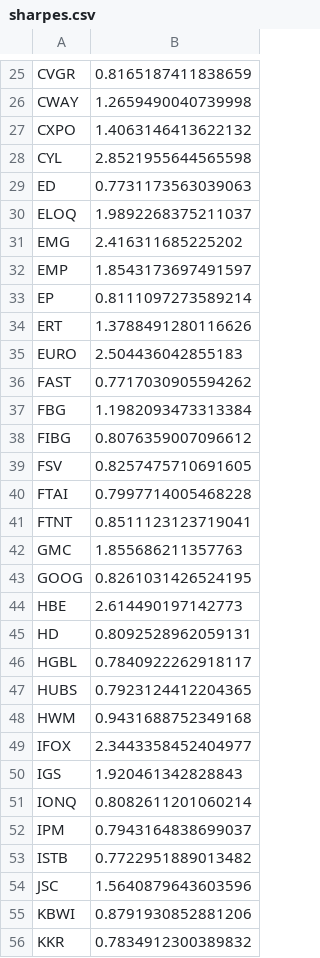
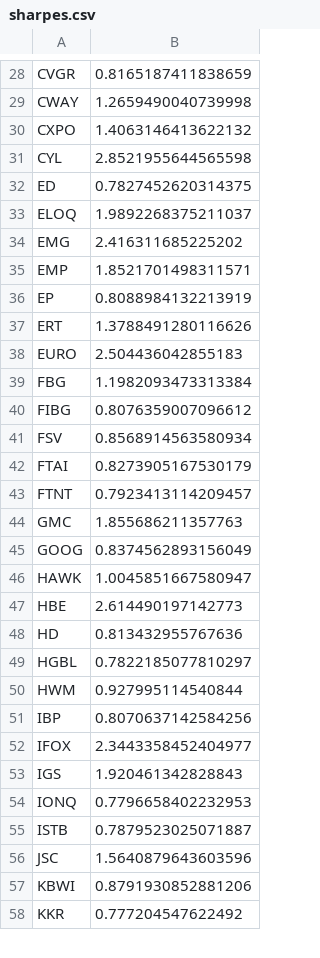
Before and after one commit to damiansp/marketModeling, a CSV file: daily/data/sharpes.csv, drawn as a sheet; only a part is shown, gaps mark what is left out; the diff covers the shown part only.

```diff
--- a/daily/data/sharpes.csv
+++ b/daily/data/sharpes.csv
@@ -28,29 +31,28 @@ CXPO,1.4063146413622132
 CYL,2.8521955644565598
-ED,0.7731173563039063
+ED,0.7827452620314375
 ELOQ,1.9892268375211037
 EMG,2.416311685225202
-EMP,1.8543173697491597
-EP,0.8111097273589214
+EMP,1.8521701498311571
+EP,0.8088984132213919
 ERT,1.3788491280116626
 EURO,2.504436042855183
-FAST,0.7717030905594262
 FBG,1.1982093473313384
 FIBG,0.8076359007096612
-FSV,0.8257475710691605
-FTAI,0.7997714005468228
-FTNT,0.8511123123719041
+FSV,0.8568914563580934
+FTAI,0.8273905167530179
+FTNT,0.7923413114209457
 GMC,1.855686211357763
-GOOG,0.8261031426524195
+GOOG,0.8374562893156049
+HAWK,1.0045851667580947
 HBE,2.614490197142773
-HD,0.8092528962059131
-HGBL,0.7840922262918117
-HUBS,0.7923124412204365
-HWM,0.9431688752349168
+HD,0.813432955767636
+HGBL,0.7822185077810297
+HWM,0.927995114540844
+IBP,0.8070637142584256
 IFOX,2.3443358452404977
 IGS,1.920461342828843
-IONQ,0.8082611201060214
-IPM,0.7943164838699037
-ISTB,0.7722951889013482
+IONQ,0.7796658402232953
+ISTB,0.7879523025071887
 JSC,1.5640879643603596
 KBWI,0.8791930852881206
-KKR,0.7834912300389832
+KKR,0.777204547622492
```
Also changed, not shown: 8 added rows, 7 removed rows and 36 edited cells elsewhere in this file, daily/data/best_stocks.csv, daily/data/stock_metrics.csv, 20 other files.
